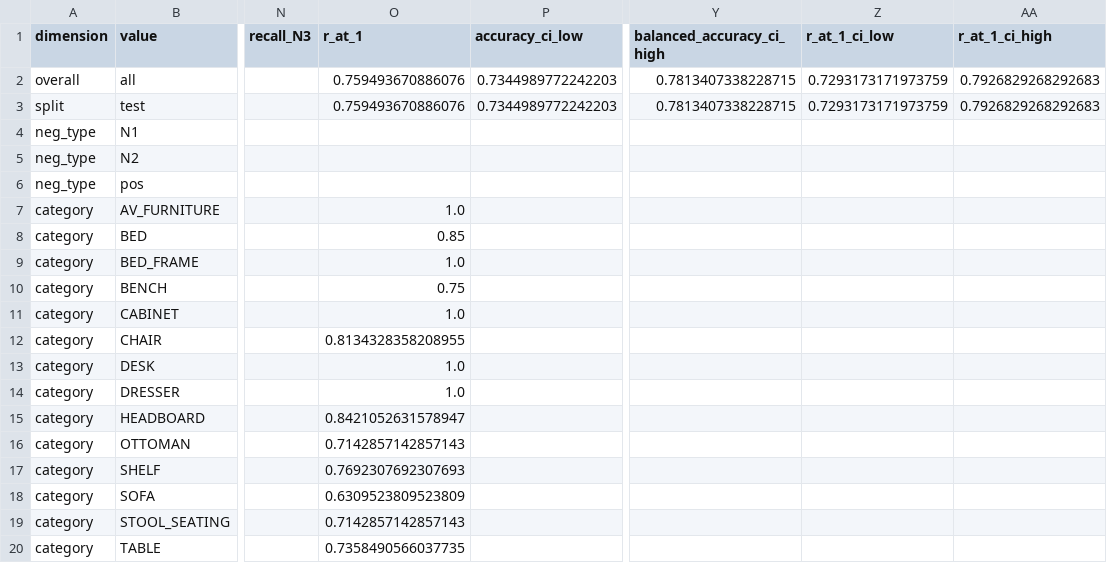
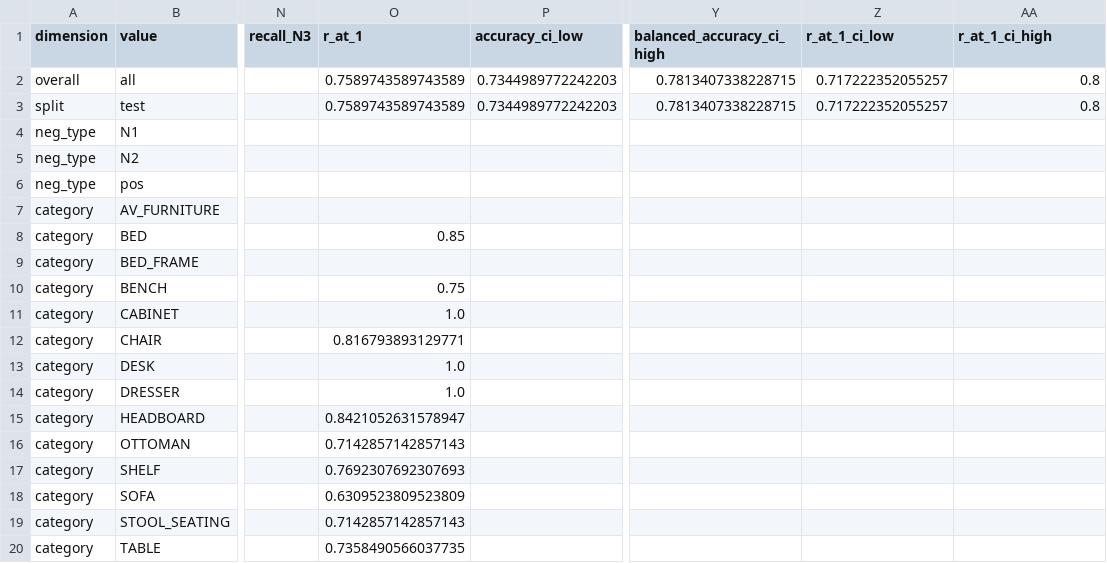
Before and after one commit to kkkira-1212/cse6740, a CSV file: scores/clip_vit_b32_zero_shot_eval.csv, drawn as a sheet; only a part is shown, gaps mark what is left out; the diff names each change by its address in the sheet, - before the commit and + after, or states it on an @@ line.

```diff
--- a/scores/clip_vit_b32_zero_shot_eval.csv
+++ b/scores/clip_vit_b32_zero_shot_eval.csv
-O2:O3 (r_at_1): 0.759493670886076
+O2:O3 (r_at_1): 0.7589743589743589
-Z2:Z3 (r_at_1_ci_low): 0.7293173171973759
+Z2:Z3 (r_at_1_ci_low): 0.717222352055257
-AA2:AA3 (r_at_1_ci_high): 0.7926829268292683
+AA2:AA3 (r_at_1_ci_high): 0.8
-O7 (r_at_1): 1.0
+O7 (r_at_1): (empty)
-O9 (r_at_1): 1.0
+O9 (r_at_1): (empty)
-O12 (r_at_1): 0.8134328358208955
+O12 (r_at_1): 0.816793893129771
```
Also changed, not shown: 5 other files.
